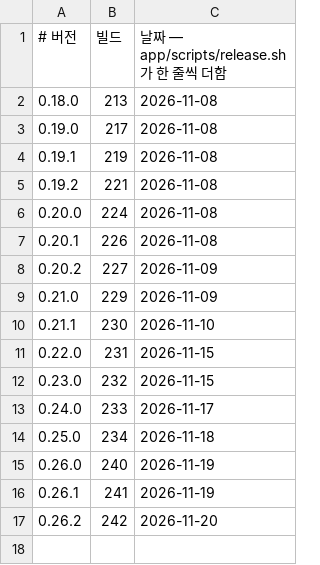
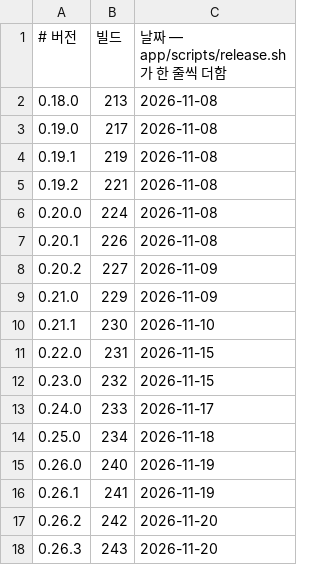
Before and after one commit to d2ntr5/video-toolkit-releases, a TSV file: builds.tsv, drawn as a sheet; the diff names each change by its address in the sheet, - before the commit and + after, or states it on an @@ line.

```diff
--- a/builds.tsv
+++ b/builds.tsv
+row 18: 0.26.3 | 243 | 2026-11-20
```
Also changed, not shown: 3 other files.
